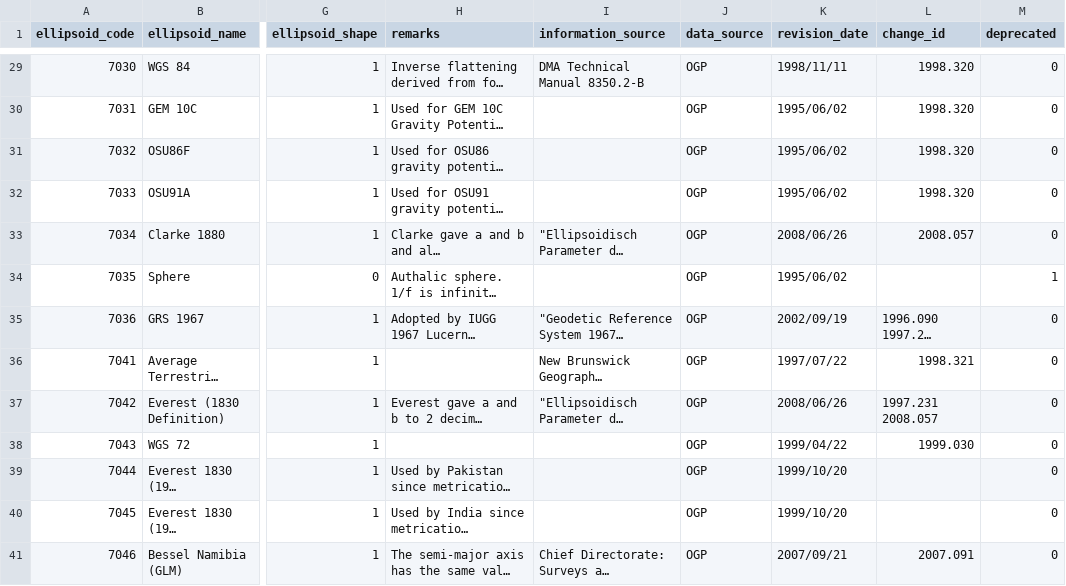
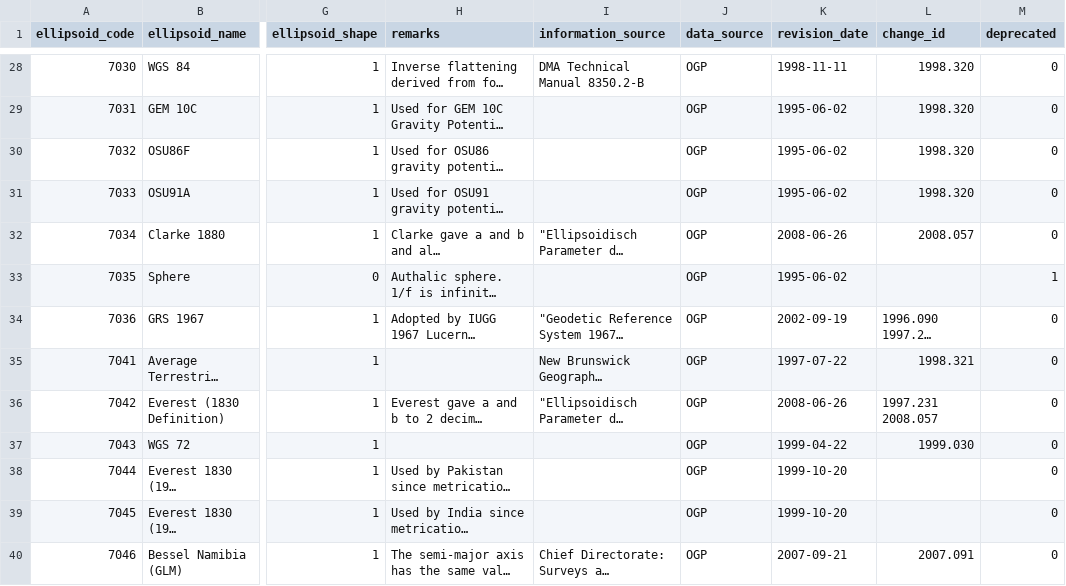
Before and after one commit to rashadkm/grass_cmake, a CSV file: lib/proj/ellipsoid.csv, drawn as a sheet; only a part is shown, gaps mark what is left out; long unchanged cells end in …; addresses are those after the commit; the diff covers the shown part only; the diff names each change by its address in the sheet, - before the commit and + after, or states it on an @@ line.

```diff
--- a/lib/proj/ellipsoid.csv
+++ b/lib/proj/ellipsoid.csv
-K28 (revision_date): 1998/11/11
+K28 (revision_date): 1998-11-11
-K29:K31 (revision_date): 1995/06/02
+K29:K31 (revision_date): 1995-06-02
-K32 (revision_date): 2008/06/26
+K32 (revision_date): 2008-06-26
-K33 (revision_date): 1995/06/02
+K33 (revision_date): 1995-06-02
-K34 (revision_date): 2002/09/19
+K34 (revision_date): 2002-09-19
-K35 (revision_date): 1997/07/22
+K35 (revision_date): 1997-07-22
-K36 (revision_date): 2008/06/26
+K36 (revision_date): 2008-06-26
-K37 (revision_date): 1999/04/22
+K37 (revision_date): 1999-04-22
-K38:K39 (revision_date): 1999/10/20
+K38:K39 (revision_date): 1999-10-20
-K40 (revision_date): 2007/09/21
+K40 (revision_date): 2007-09-21
```
Also changed, not shown: 1 removed row and 46 edited cells elsewhere in this file, lib/proj/coordinate_axis.csv, lib/proj/gcs.override.csv, 6 other files.
